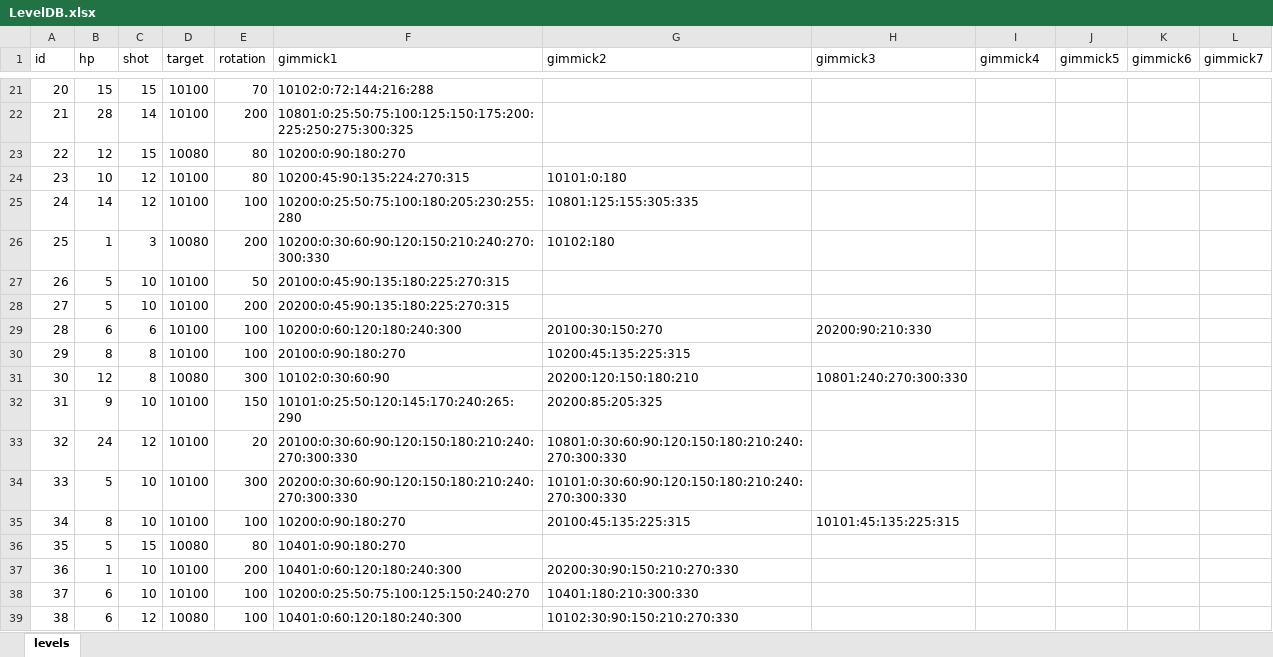
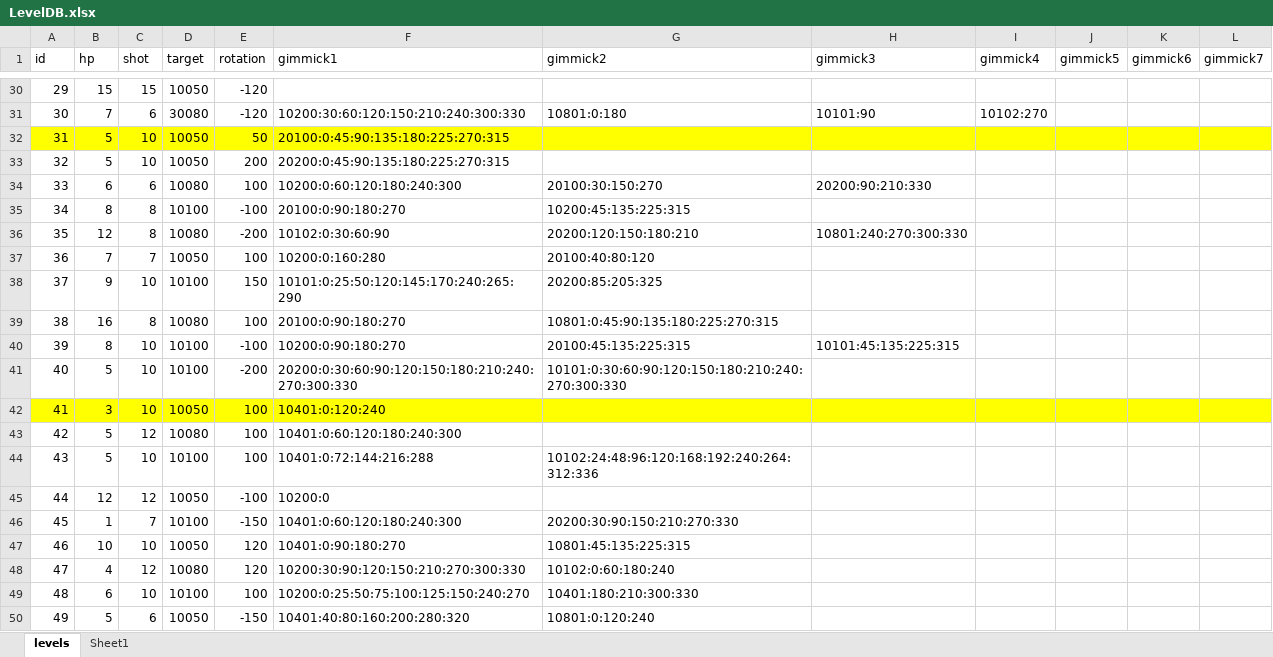
Before and after one commit to dcsoft1981/casual1, an Excel workbook: casual1/Assets/Resources/LevelDB.xlsx, sheet levels, drawn as a sheet; only a part is shown, gaps mark what is left out; values as stored, in another font and other column widths than the file's, no borders; conditional formats not drawn; removed rows and columns are numbered as before the commit, all else as after; the diff covers the shown part only; the diff names each change by its address in the sheet, - before the commit and + after, or states it on an @@ line.

Commit message:
20250202 Level

```diff
--- a/casual1/Assets/Resources/LevelDB.xlsx (sheet levels)
+++ b/casual1/Assets/Resources/LevelDB.xlsx (sheet levels)
+sheet tab: Sheet1
@@ column A (id) renumbered between rows 8 and 142 @@
-D30 (target): 10100
+D30 (target): 10050
-E30 (rotation): 70
+E30 (rotation): -120
-F30 (gimmick1): 10102:0:72:144:216:288
+F30 (gimmick1): (empty)
-row 22: 21 | 28 | 14 | 10100 | 200 | 10801:0:25:50:75:100:125:150:175:200:225:250:275:300:325
-row 23: 22 | 12 | 15 | 10080 | 80 | 10200:0:90:180:270
-row 24: 23 | 10 | 12 | 10100 | 80 | 10200:45:90:135:224:270:315 | 10101:0:180
-row 25: 24 | 14 | 12 | 10100 | 100 | 10200:0:25:50:75:100:180:205:230:255:280 | 10801:125:155:305:335
-row 26: 25 | 1 | 3 | 10080 | 200 | 10200:0:30:60:90:120:150:210:240:270:300:330 | 10102:180
+row 31: 30 | 7 | 6 | 30080 | -120 | 10200:30:60:120:150:210:240:300:330 | 10801:0:180 | 10101:90 | 10102:270
-A32:L32 fill: none
+A32:L32 fill: #FFFF00
-D32:D33 (target): 10100
+D32:D33 (target): 10050
-D34 (target): 10100
+D34 (target): 10080
-E35 (rotation): 100
+E35 (rotation): -100
-E36 (rotation): 300
+E36 (rotation): -200
+row 37: 36 | 7 | 7 | 10050 | 100 | 10200:0:160:280 | 20100:40:80:120
-row 33: 32 | 24 | 12 | 10100 | 20 | 20100:0:30:60:90:120:150:180:210:240:270:300:330 | 10801:0:30:60:90:120:150:180:210:240:270:300:330
-row 34: 33 | 5 | 10 | 10100 | 300 | 20200:0:30:60:90:120:150:180:210:240:270:300:330 | 10101:0:30:60:90:120:150:180:210:240:270:300:330
+row 39: 38 | 16 | 8 | 10080 | 100 | 20100:0:90:180:270 | 10801:0:45:90:135:180:225:270:315
-E40 (rotation): 100
+E40 (rotation): -100
+row 41: 40 | 5 | 10 | 10100 | -200 | 20200:0:30:60:90:120:150:180:210:240:270:300:330 | 10101:0:30:60:90:120:150:180:210:240:270:300:330
+row 42: 41 | 3 | 10 | 10050 | 100 | 10401:0:120:240
-C43 (shot): 15
+C43 (shot): 12
-E43 (rotation): 80
+E43 (rotation): 100
-F43 (gimmick1): 10401:0:90:180:270
+F43 (gimmick1): 10401:0:60:120:180:240:300
+row 44: 43 | 5 | 10 | 10100 | 100 | 10401:0:72:144:216:288 | 10102:24:48:96:120:168:192:240:264:312:336
+row 45: 44 | 12 | 12 | 10050 | -100 | 10200:0
-C46 (shot): 10
+C46 (shot): 7
-E46 (rotation): 200
+E46 (rotation): -150
+row 47: 46 | 10 | 10 | 10050 | 120 | 10401:0:90:180:270 | 10801:45:135:225:315
+row 48: 47 | 4 | 12 | 10080 | 120 | 10200:30:90:120:150:210:270:300:330 | 10102:0:60:180:240
-row 39: 38 | 6 | 12 | 10080 | 100 | 10401:0:60:120:180:240:300 | 10102:30:90:150:210:270:330
+row 50: 49 | 5 | 6 | 10050 | -150 | 10401:40:80:160:200:280:320 | 10801:0:120:240
```
Also changed, not shown: 111 added rows, 13 removed rows, 104 edited cells and cell formats elsewhere in this sheet.
